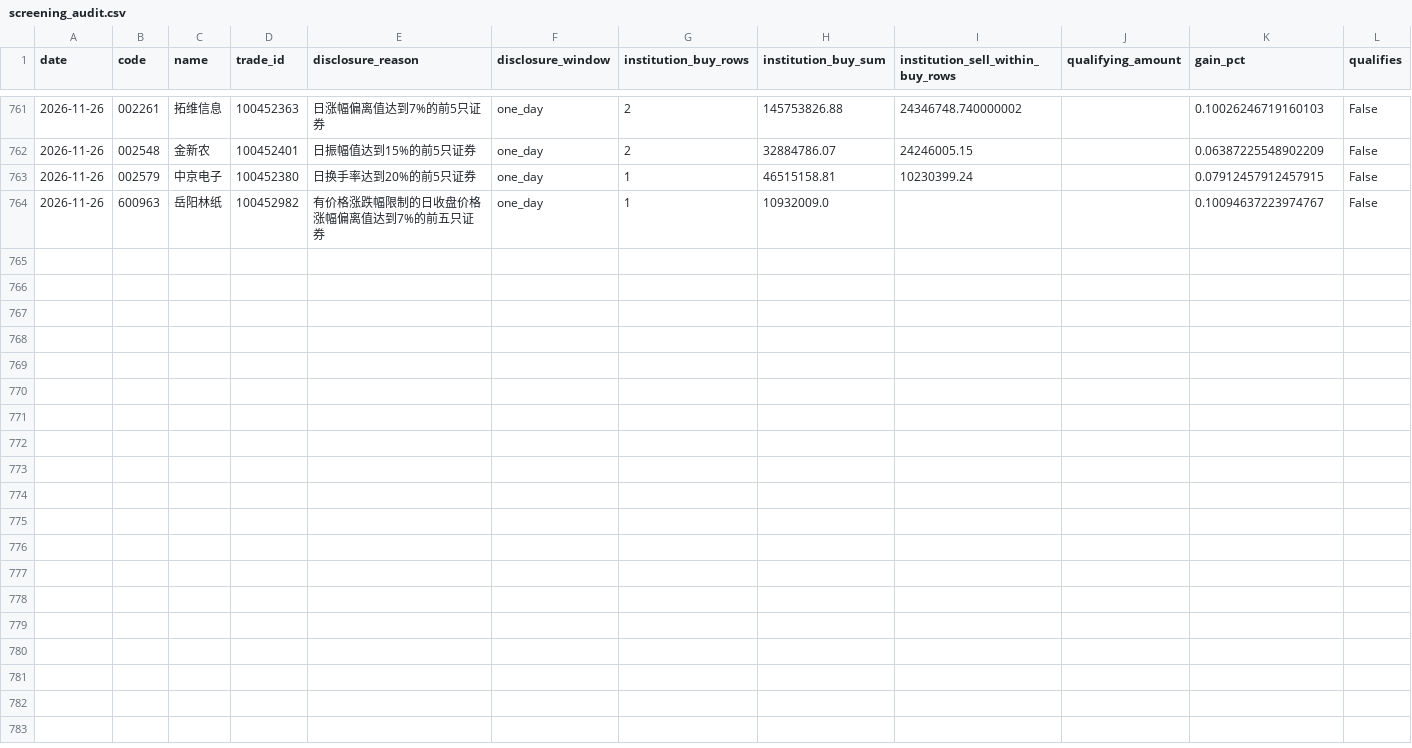
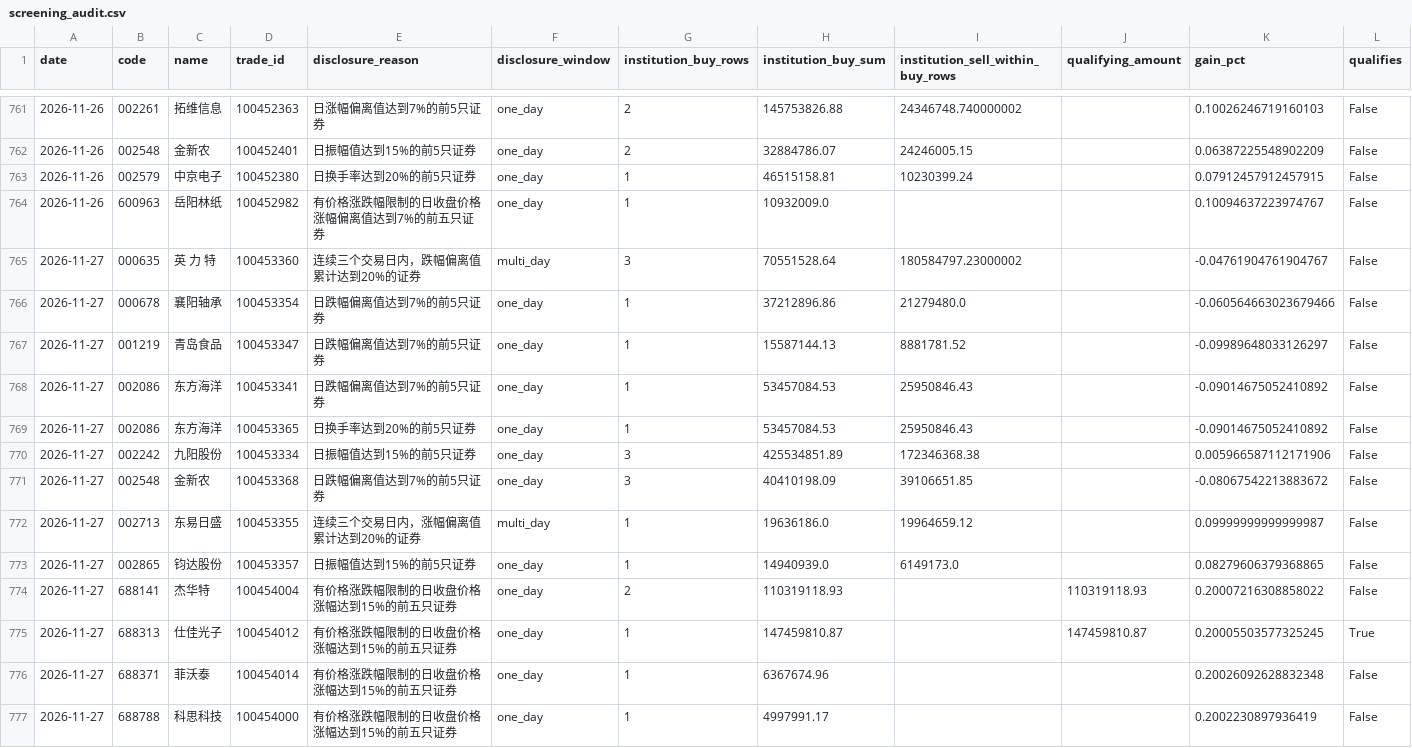
Before and after one commit to huvan9527-a11y/longhu, a CSV file: reports/screening_audit.csv, drawn as a sheet; only a part is shown, gaps mark what is left out; rows hold the shown columns only; the diff names each change by its address in the sheet, - before the commit and + after, or states it on an @@ line.

```diff
--- a/reports/screening_audit.csv
+++ b/reports/screening_audit.csv
+row 765: 2026-11-27 | 000635 | 英 力 特 | 100453360 | 连续三个交易日内，跌幅偏离值累计达到20%的证券 | multi_day | 3 | 70551528.64 | 180584797.23000002 |  | -0.04761904761904767 | False
+row 766: 2026-11-27 | 000678 | 襄阳轴承 | 100453354 | 日跌幅偏离值达到7%的前5只证券 | one_day | 1 | 37212896.86 | 21279480.0 |  | -0.060564663023679466 | False
+row 767: 2026-11-27 | 001219 | 青岛食品 | 100453347 | 日跌幅偏离值达到7%的前5只证券 | one_day | 1 | 15587144.13 | 8881781.52 |  | -0.09989648033126297 | False
+row 768: 2026-11-27 | 002086 | 东方海洋 | 100453341 | 日跌幅偏离值达到7%的前5只证券 | one_day | 1 | 53457084.53 | 25950846.43 |  | -0.09014675052410892 | False
+row 769: 2026-11-27 | 002086 | 东方海洋 | 100453365 | 日换手率达到20%的前5只证券 | one_day | 1 | 53457084.53 | 25950846.43 |  | -0.09014675052410892 | False
+row 770: 2026-11-27 | 002242 | 九阳股份 | 100453334 | 日振幅值达到15%的前5只证券 | one_day | 3 | 425534851.89 | 172346368.38 |  | 0.005966587112171906 | False
+row 771: 2026-11-27 | 002548 | 金新农 | 100453368 | 日跌幅偏离值达到7%的前5只证券 | one_day | 3 | 40410198.09 | 39106651.85 |  | -0.08067542213883672 | False
+row 772: 2026-11-27 | 002713 | 东易日盛 | 100453355 | 连续三个交易日内，涨幅偏离值累计达到20%的证券 | multi_day | 1 | 19636186.0 | 19964659.12 |  | 0.09999999999999987 | False
+row 773: 2026-11-27 | 002865 | 钧达股份 | 100453357 | 日振幅值达到15%的前5只证券 | one_day | 1 | 14940939.0 | 6149173.0 |  | 0.08279606379368865 | False
+row 774: 2026-11-27 | 688141 | 杰华特 | 100454004 | 有价格涨跌幅限制的日收盘价格涨幅达到15%的前五只证券 | one_day | 2 | 110319118.93 |  | 110319118.93 | 0.20007216308858022 | False
+row 775: 2026-11-27 | 688313 | 仕佳光子 | 100454012 | 有价格涨跌幅限制的日收盘价格涨幅达到15%的前五只证券 | one_day | 1 | 147459810.87 |  | 147459810.87 | 0.20005503577325245 | True
+row 776: 2026-11-27 | 688371 | 菲沃泰 | 100454014 | 有价格涨跌幅限制的日收盘价格涨幅达到15%的前五只证券 | one_day | 1 | 6367674.96 |  |  | 0.20026092628832348 | False
+row 777: 2026-11-27 | 688788 | 科思科技 | 100454000 | 有价格涨跌幅限制的日收盘价格涨幅达到15%的前五只证券 | one_day | 1 | 4997991.17 |  |  | 0.2002230897936419 | False
```
Also changed, not shown: reports/original/equity.csv, reports/original/orders.csv, 12 other files.
